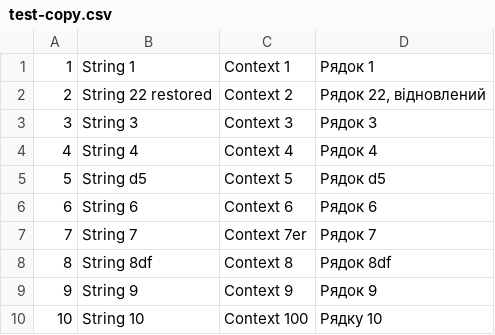
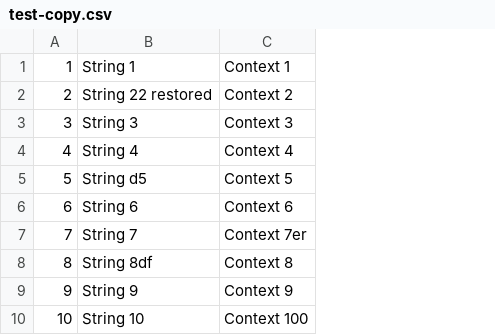
Before and after one commit to tarasomel/tarasomel, a CSV file: Ukrainian/test-copy.csv, drawn as a sheet; the diff names each change by its address in the sheet, - before the commit and + after, or states it on an @@ line.

Commit message:
Approved. Step name: Proofread

```diff
--- a/Ukrainian/test-copy.csv
+++ b/Ukrainian/test-copy.csv
-column D, rows 1-10: Рядок 1 | Рядок 22, відновлений | Рядок 3 | Рядок 4 | Рядок d5 | Рядок 6 | Рядок 7 | Рядок 8df | Рядок 9 | Рядку 10
```
